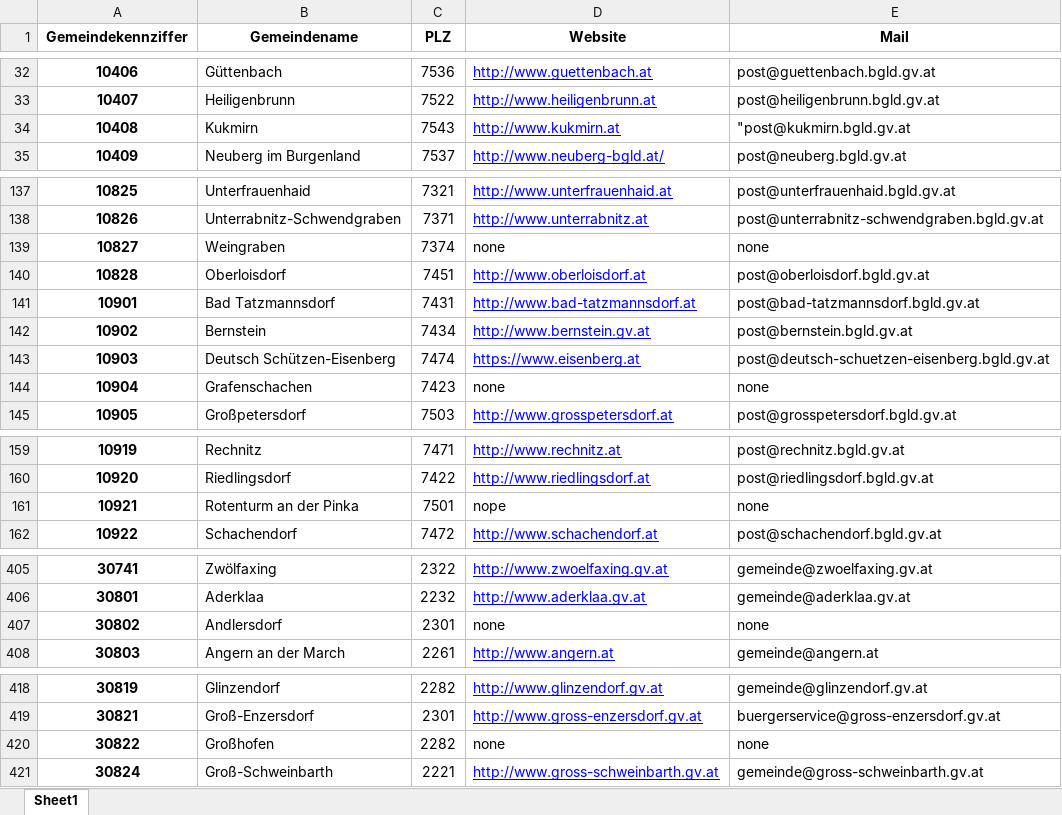
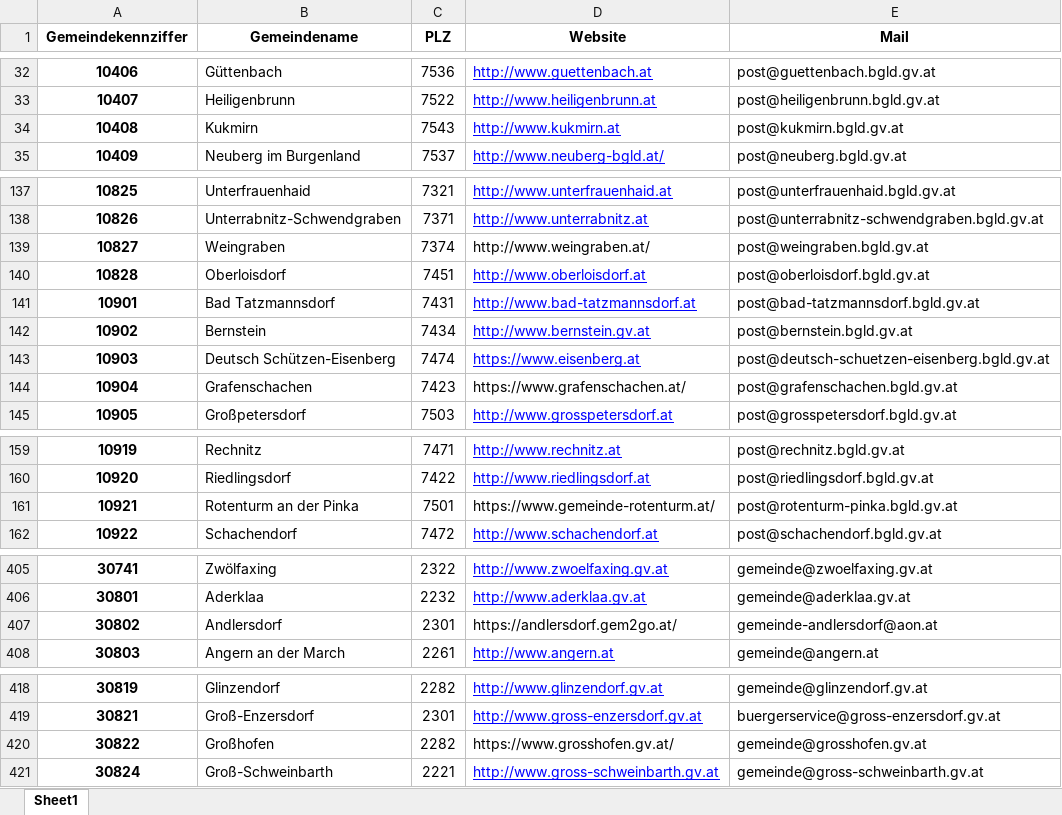
Before and after one commit to bresu/oe_gemeinden, an Excel workbook: gemeinden_XLSX.xlsx, sheet Sheet1, drawn as a sheet; only a part is shown, gaps mark what is left out; values as stored, in another font and other column widths than the file's, no borders; the diff covers the shown part only; the diff names each change by its address in the sheet, - before the commit and + after, or states it on an @@ line.

Commit message:
Fix broken mail and website entries for 14 Gemeinden

```diff
--- a/gemeinden_XLSX.xlsx (sheet Sheet1)
+++ b/gemeinden_XLSX.xlsx (sheet Sheet1)
-E34 (Mail): "post@kukmirn.bgld.gv.at
+E34 (Mail): post@kukmirn.bgld.gv.at
-D139 (Website): none
+D139 (Website): http://www.weingraben.at/
-E139 (Mail): none
+E139 (Mail): post@weingraben.bgld.gv.at
-D144 (Website): none
+D144 (Website): https://www.grafenschachen.at/
-E144 (Mail): none
+E144 (Mail): post@grafenschachen.bgld.gv.at
-D161 (Website): nope
+D161 (Website): https://www.gemeinde-rotenturm.at/
-E161 (Mail): none
+E161 (Mail): post@rotenturm-pinka.bgld.gv.at
-D407 (Website): none
+D407 (Website): https://andlersdorf.gem2go.at/
-E407 (Mail): none
+E407 (Mail): gemeinde-andlersdorf@aon.at
-D420 (Website): none
+D420 (Website): https://www.grosshofen.gv.at/
-E420 (Mail): none
+E420 (Mail): gemeinde@grosshofen.gv.at
```
Also changed, not shown: 8 edited cells elsewhere in this sheet, 2 other files.
